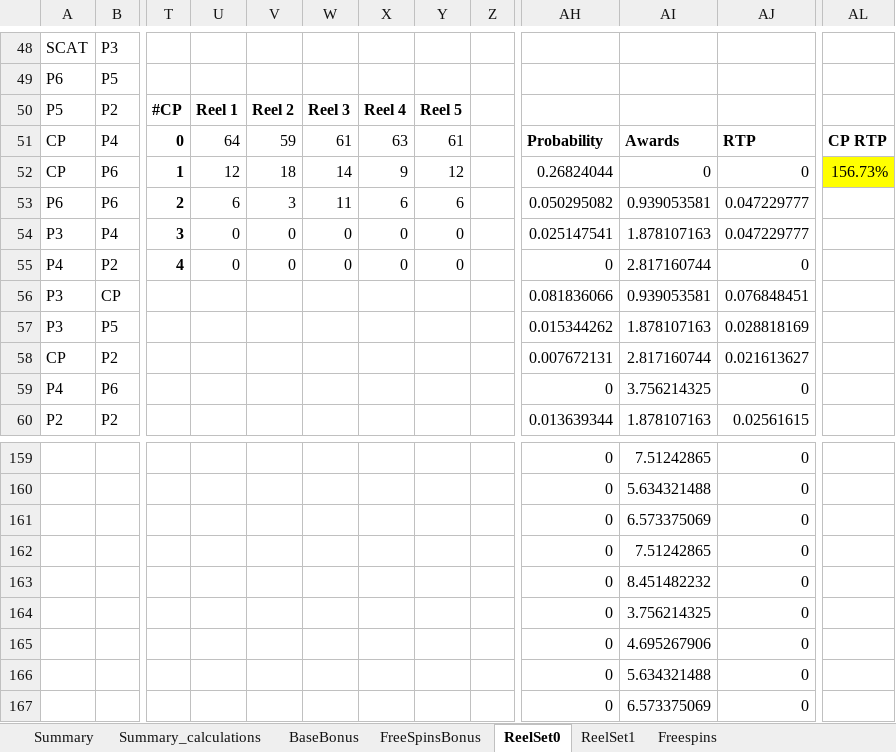
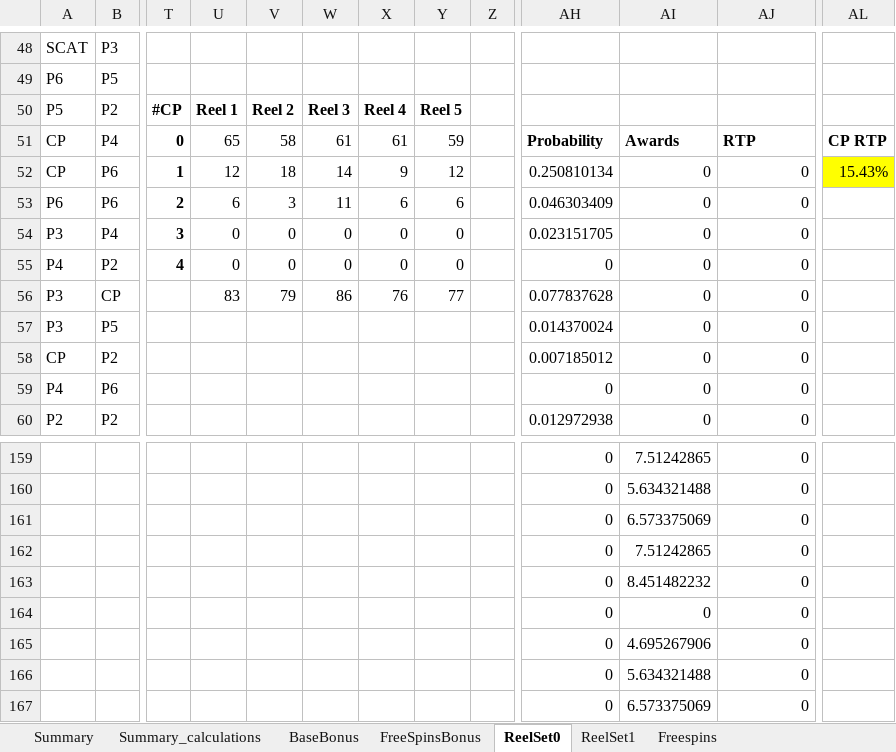
Before and after one commit to justinraisp/Slot-Machine, an Excel workbook: calculations/SlotMachine96.xlsx, sheet ReelSet0, drawn as a sheet; only a part is shown, gaps mark what is left out; values as stored, in another font and other column widths than the file's, no borders; conditional formats not drawn; the diff covers the shown part only; the diff names each change by its address in the sheet, - before the commit and + after, or states it on an @@ line.

```diff
--- a/calculations/SlotMachine96.xlsx (sheet ReelSet0)
+++ b/calculations/SlotMachine96.xlsx (sheet ReelSet0)
-U51: 64
+U51: 65
-V51: 59
+V51: 58
-X51: 63
+X51: 61
-Y51: 61
+Y51: 59
-AH52: 0.26824044
+AH52: 0.250810134
-AL52: 156.73%
+AL52: 15.43%
-AH53: 0.050295082
+AH53: 0.046303409
-AI53: 0.939053581
+AI53: 0
-AJ53:AJ54: 0.047229777
+AJ53:AJ54: 0
-AH54: 0.025147541
+AH54: 0.023151705
-AI54: 1.878107163
+AI54: 0
-AI55: 2.817160744
+AI55: 0
-U56: (empty)
+U56: 83
-V56: (empty)
+V56: 79
-W56: (empty)
+W56: 86
-X56: (empty)
+X56: 76
-Y56: (empty)
+Y56: 77
-AH56: 0.081836066
+AH56: 0.077837628
-AI56: 0.939053581
+AI56: 0
-AJ56: 0.076848451
+AJ56: 0
-AH57: 0.015344262
+AH57: 0.014370024
-AI57: 1.878107163
+AI57: 0
-AJ57: 0.028818169
+AJ57: 0
-AH58: 0.007672131
+AH58: 0.007185012
-AI58: 2.817160744
+AI58: 0
-AJ58: 0.021613627
+AJ58: 0
-AI59: 3.756214325
+AI59: 0
-AH60: 0.013639344
+AH60: 0.012972938
-AI60: 1.878107163
+AI60: 0
-AJ60: 0.02561615
+AJ60: 0
-AI164: 3.756214325
+AI164: 0
```
Also changed, not shown: 499 edited cells elsewhere in this sheet, sheet Freespins, sheet ReelSet1, sheet Summary_calculations, sheet Summary, sheet FreeSpinsBonus, sheet BaseBonus, 16 other files.
